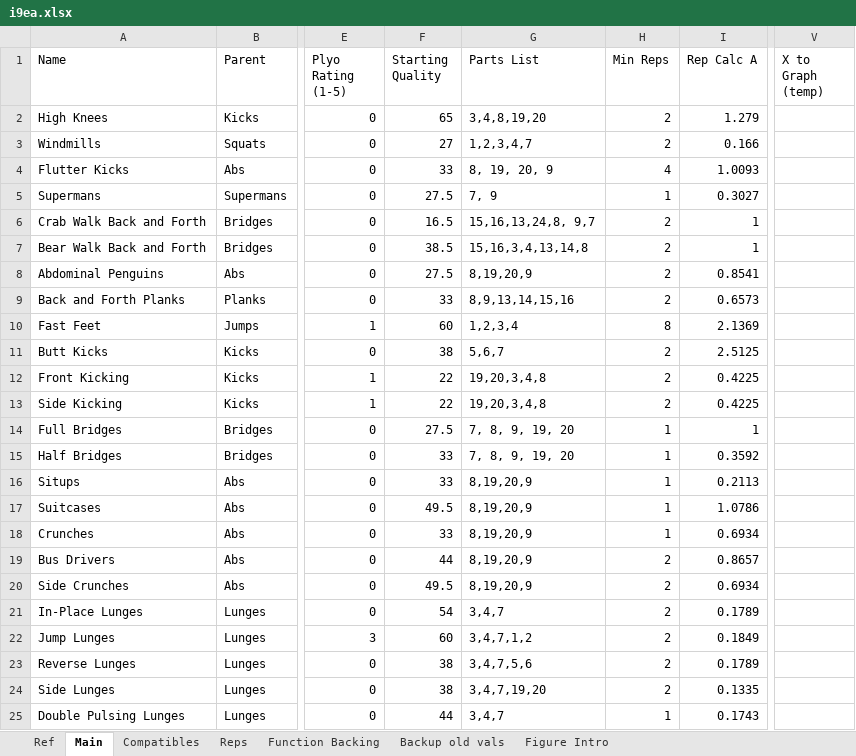
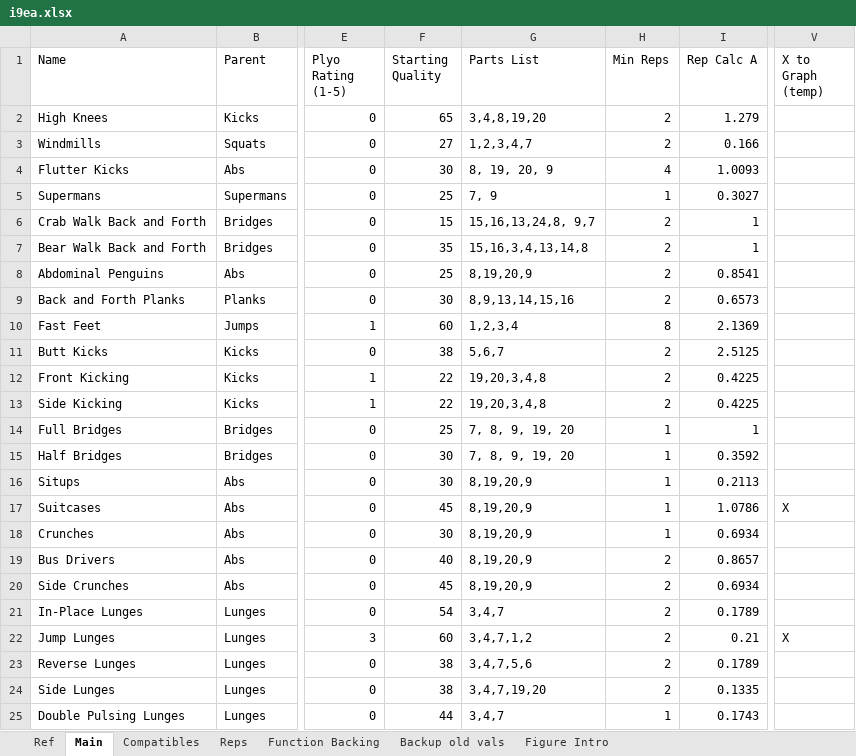
Before and after one commit to kopatsis/i9esa, an Excel workbook: assets/i9ea.xlsx, sheet Main, drawn as a sheet; only a part is shown, gaps mark what is left out; values as stored, in another font and other column widths than the file's, no borders; charts and pictures and conditional formats not drawn; the diff covers the shown part only; the diff names each change by its address in the sheet, - before the commit and + after, or states it on an @@ line.

```diff
--- a/assets/i9ea.xlsx (sheet Main)
+++ b/assets/i9ea.xlsx (sheet Main)
-F4 (Starting Quality): 33
+F4 (Starting Quality): 30
-F5 (Starting Quality): 27.5
+F5 (Starting Quality): 25
-F6 (Starting Quality): 16.5
+F6 (Starting Quality): 15
-F7 (Starting Quality): 38.5
+F7 (Starting Quality): 35
-F8 (Starting Quality): 27.5
+F8 (Starting Quality): 25
-F9 (Starting Quality): 33
+F9 (Starting Quality): 30
-F14 (Starting Quality): 27.5
+F14 (Starting Quality): 25
-F15:F16 (Starting Quality): 33
+F15:F16 (Starting Quality): 30
-F17 (Starting Quality): 49.5
+F17 (Starting Quality): 45
-V17 (X to Graph (temp)): (empty)
+V17 (X to Graph (temp)): X
-F18 (Starting Quality): 33
+F18 (Starting Quality): 30
-F19 (Starting Quality): 44
+F19 (Starting Quality): 40
-F20 (Starting Quality): 49.5
+F20 (Starting Quality): 45
-I22 (Rep Calc A): 0.1849
+I22 (Rep Calc A): 0.21
-V22 (X to Graph (temp)): (empty)
+V22 (X to Graph (temp)): X
```
Also changed, not shown: 60 edited cells elsewhere in this sheet, sheet Function Backing, sheet Ref, charts or pictures, 3 other files.
